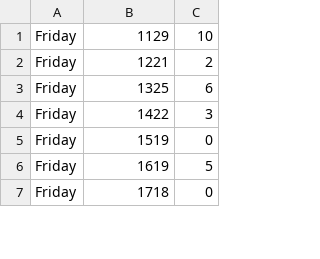
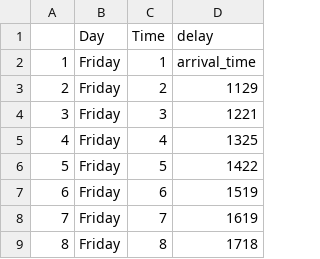
Before and after one commit to Bijan-Ghasemi-Afshar/Orb, a CSV file: orb/KB/friday_delay_detail.csv, drawn as a sheet; only a part is shown; removed rows and columns are numbered as before the commit, all else as after; the diff names each change by its address in the sheet, - before the commit and + after, or states it on an @@ line.

```diff
--- a/orb/KB/friday_delay_detail.csv
+++ b/orb/KB/friday_delay_detail.csv
+column A, rows 3-9: 2 | 3 | 4 | 5 | 6 | 7 | 8
+column C, rows 3-9: 2 | 3 | 4 | 5 | 6 | 7 | 8
-column C, rows 1-7: 10 | 2 | 6 | 3 | 0 | 5 | 0
+row 1:  | Day | Time | delay
+row 2: 1 | Friday | 1 | arrival_time
```
Also changed, not shown: orb/KB/graphing_data.csv, orb/KB/monday_delay_detail.csv, 8 other files.
